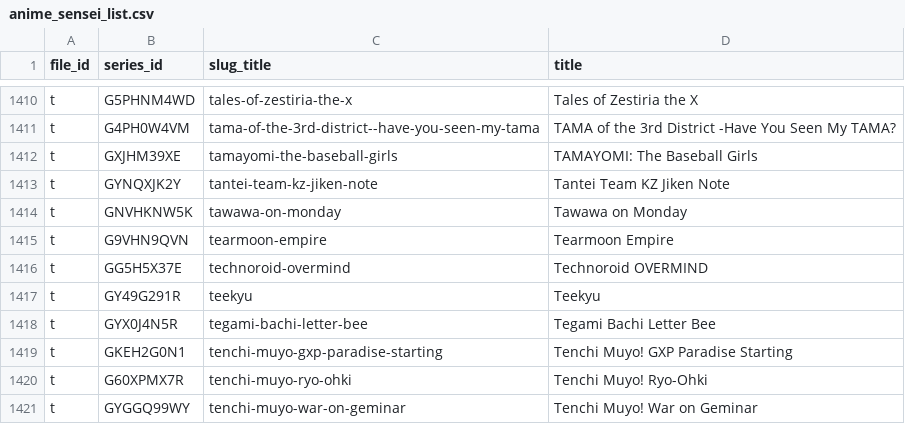
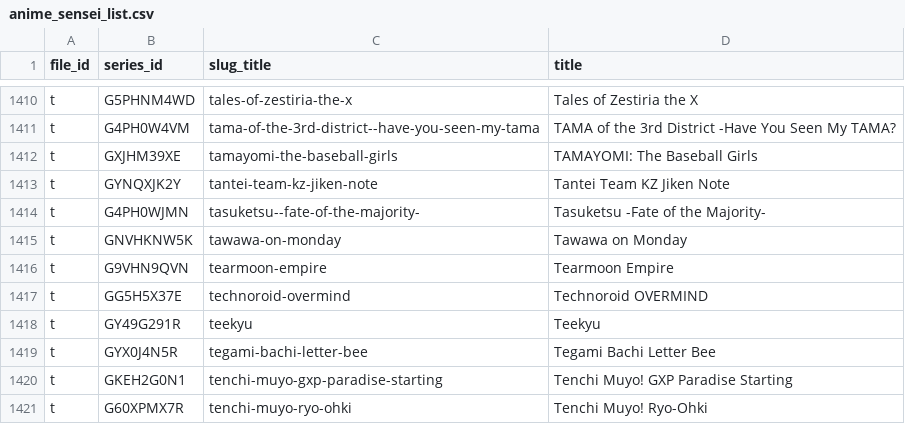
Before and after one commit to Schoperation/Tidbyt-Anime-Files, a CSV file: anime_sensei_list.csv, drawn as a sheet; only a part is shown, gaps mark what is left out; the shorter side is filled out with more unchanged rows; the diff names each change by its address in the sheet, - before the commit and + after, or states it on an @@ line.

```diff
--- a/anime_sensei_list.csv
+++ b/anime_sensei_list.csv
+row 1414: t | G4PH0WJMN | tasuketsu--fate-of-the-majority- | Tasuketsu -Fate of the Majority-
```
Also changed, not shown: 4 other files.
